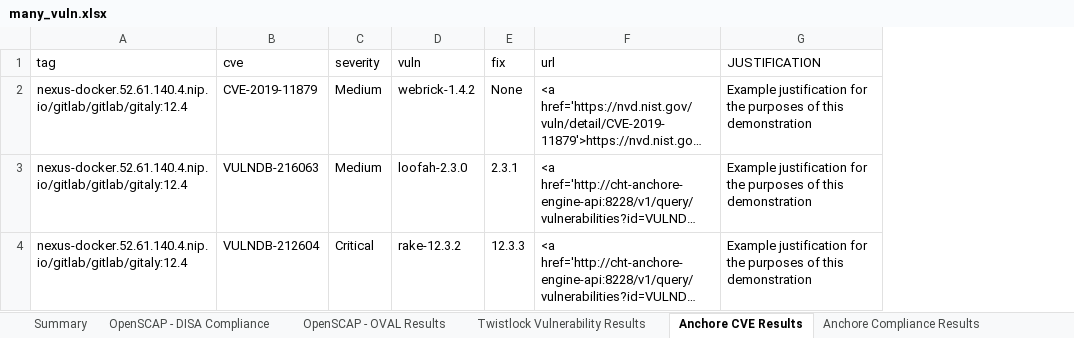
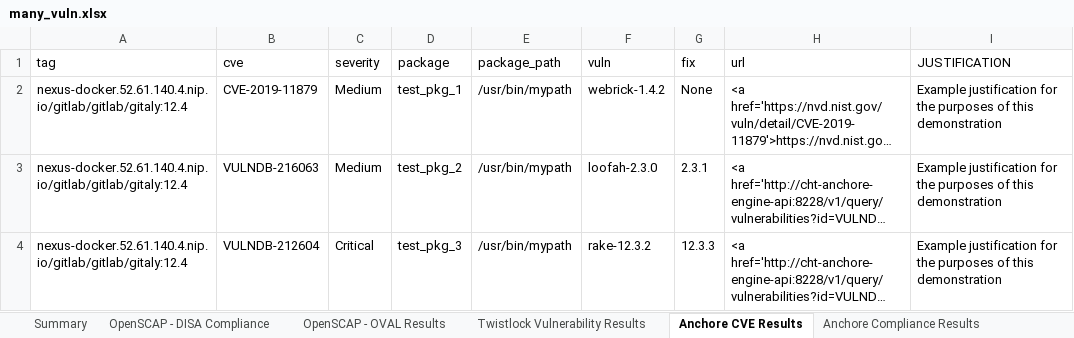
Before and after one commit to DefectDojo/django-DefectDojo, an Excel workbook: dojo/unittests/scans/dsop/many_vuln.xlsx, sheet Anchore CVE Results, drawn as a sheet; long unchanged cells end in …; values as stored, in another font and other column widths than the file's, no borders; charts and pictures not drawn; the diff names each change by its address in the sheet, - before the commit and + after, or states it on an @@ line.

Commit message:
DSOP parser improvements (#2255)
* adding anchore compliance tab and package info

```diff
--- a/dojo/unittests/scans/dsop/many_vuln.xlsx (sheet Anchore CVE Results)
+++ b/dojo/unittests/scans/dsop/many_vuln.xlsx (sheet Anchore CVE Results)
+column D (package), rows 2-4: test_pkg_1 | test_pkg_2 | test_pkg_3
+column E (package_path), rows 2-4: all /usr/bin/mypath
```
Also changed, not shown: charts or pictures, 1 other file.
